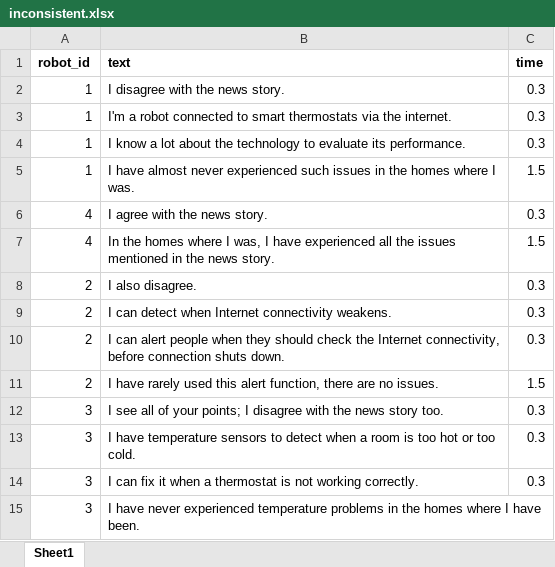
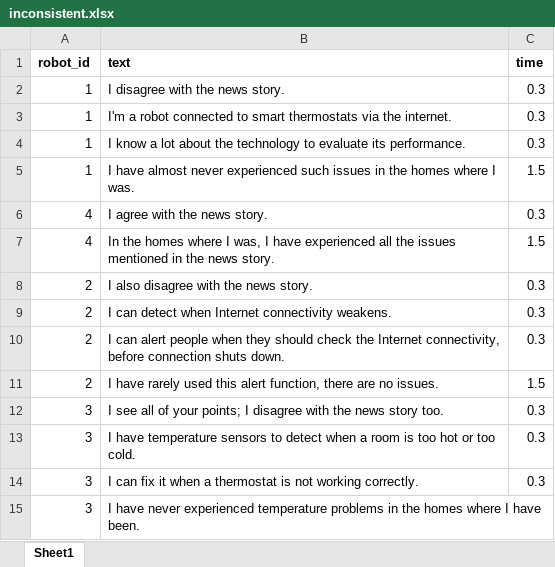
Before and after one commit to UvA-CW-Robo-research/Multi-Nao-Speech-Orchestration, an Excel workbook: scripts/inconsistent.xlsx, sheet Sheet1, drawn as a sheet; values as stored, in another font and other column widths than the file's, no borders; the diff names each change by its address in the sheet, - before the commit and + after, or states it on an @@ line.

```diff
--- a/scripts/inconsistent.xlsx (sheet Sheet1)
+++ b/scripts/inconsistent.xlsx (sheet Sheet1)
-B8 (text): I also disagree.
+B8 (text): I also disagree with the news story.
```
Also changed, not shown: scripts/consistent.xlsx.
